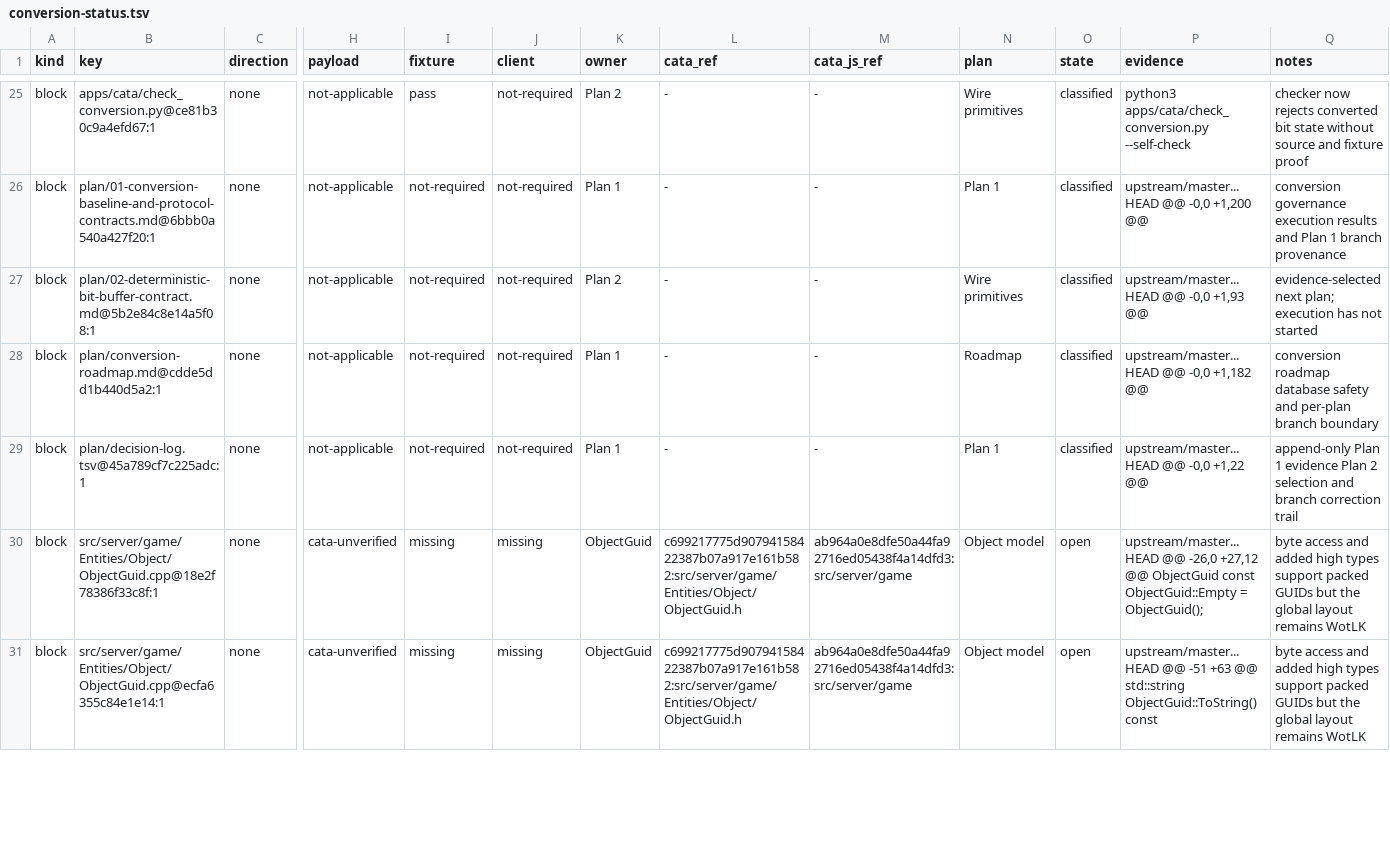
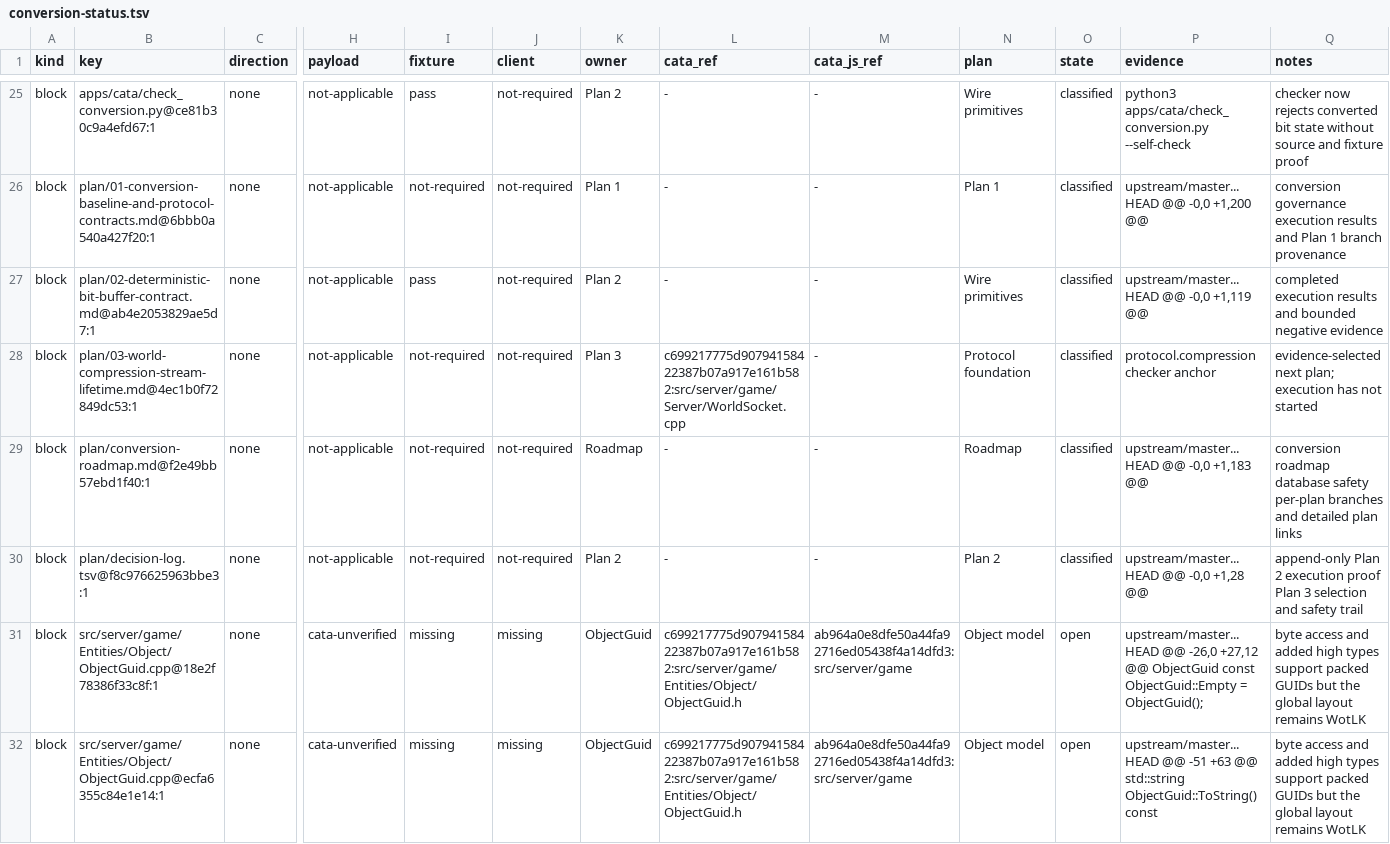
Before and after one commit to trolloks/azerothcore-cata, a TSV file: plan/conversion-status.tsv, drawn as a sheet; only a part is shown, gaps mark what is left out; addresses are those after the commit; rows hold the shown columns only; the diff names each change by its address in the sheet, - before the commit and + after, or states it on an @@ line.

Commit message:
docs: cover completed Plan 2 audit

```diff
--- a/plan/conversion-status.tsv
+++ b/plan/conversion-status.tsv
-B27 (key): plan/02-deterministic-bit-buffer-contract.md@5b2e84c8e14a5f08:1
+B27 (key): plan/02-deterministic-bit-buffer-contract.md@ab4e2053829ae5d7:1
-I27 (fixture): not-required
+I27 (fixture): pass
-P27 (evidence): upstream/master...HEAD @@ -0,0 +1,93 @@
+P27 (evidence): upstream/master...HEAD @@ -0,0 +1,119 @@
-Q27 (notes): evidence-selected next plan; execution has not started
+Q27 (notes): completed execution results and bounded negative evidence
+row 28: block | plan/03-world-compression-stream-lifetime.md@4ec1b0f72849dc53:1 | none | not-applicable | not-required | not-required | Plan 3 | c699217775d90794158422387b07a917e161b582:src/server/game/Server/WorldSocket.cpp | - | Protocol foundation | classified | protocol.compression checker anchor | evidence-selected next plan; execution has not started
-B29 (key): plan/conversion-roadmap.md@cdde5dd1b440d5a2:1
+B29 (key): plan/conversion-roadmap.md@f2e49bb57ebd1f40:1
-K29 (owner): Plan 1
+K29 (owner): Roadmap
-P29 (evidence): upstream/master...HEAD @@ -0,0 +1,182 @@
+P29 (evidence): upstream/master...HEAD @@ -0,0 +1,183 @@
-Q29 (notes): …database safety and per-plan branch boundary
+Q29 (notes): …database safety per-plan branches and detailed plan links
-B30 (key): plan/decision-log.tsv@45a789cf7c225adc:1
+B30 (key): plan/decision-log.tsv@f8c976625963bbe3:1
-K30 (owner): Plan 1
+K30 (owner): Plan 2
-N30 (plan): Plan 1
+N30 (plan): Plan 2
-P30 (evidence): upstream/master...HEAD @@ -0,0 +1,22 @@
+P30 (evidence): upstream/master...HEAD @@ -0,0 +1,28 @@
-Q30 (notes): append-only Plan 1 evidence Plan 2 selection and branch correction trail
+Q30 (notes): append-only Plan 2 execution proof Plan 3 selection and safety trail
```
